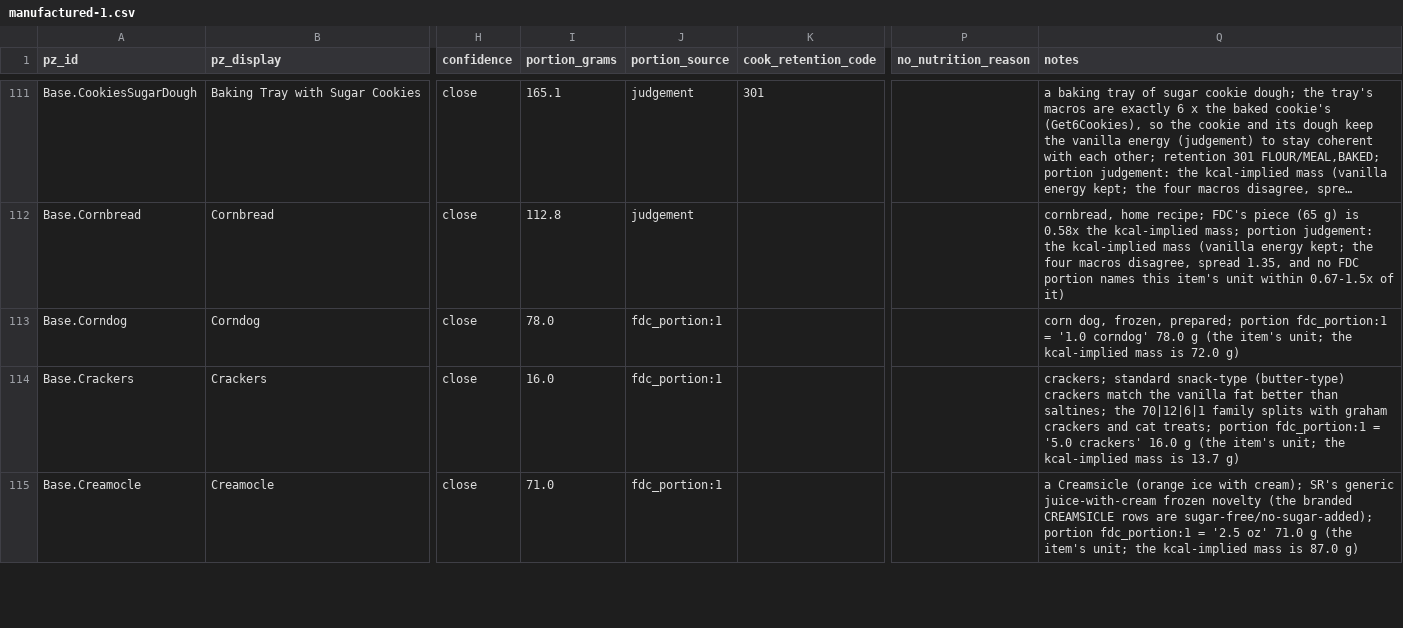
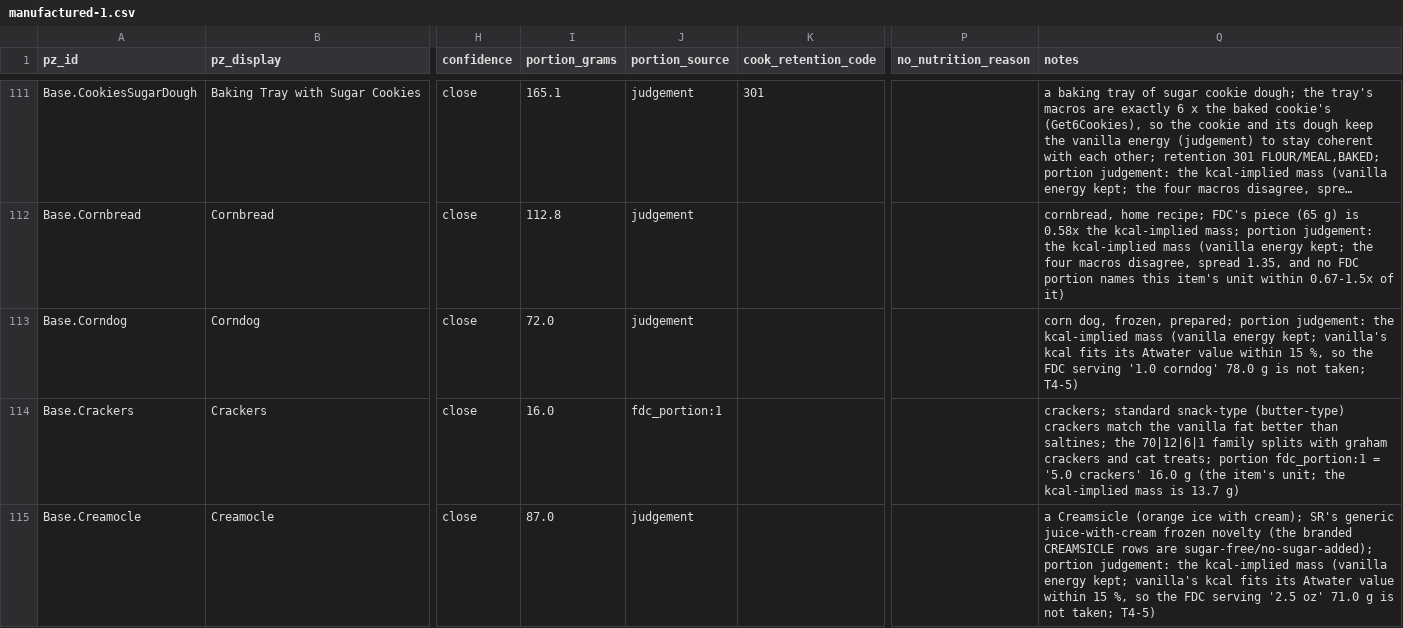
Before and after one commit to wengera/zomboid-mod-nutrition, a CSV file: data/food-nutrient-map/manufactured-1.csv, drawn as a sheet; only a part is shown, gaps mark what is left out; long unchanged cells end in …; the diff covers the shown part only; the diff names each change by its address in the sheet, - before the commit and + after, or states it on an @@ line.

Commit message:
Data: mapping wave 4c fix-1 - the fish family on the kcal-implied mass and code 2305 (T4-7), the dough and cereal notes, two iodine keys, the T4-5 portions

```diff
--- a/data/food-nutrient-map/manufactured-1.csv
+++ b/data/food-nutrient-map/manufactured-1.csv
-I113 (portion_grams): 78.0
+I113 (portion_grams): 72.0
-J113 (portion_source): fdc_portion:1
+J113 (portion_source): judgement
-Q113 (notes): …prepared; portion fdc_portion:1 = '1.0 corndog' 78.0 g (the item's unit; the kcal-implied mass is 72.0 g)
+Q113 (notes): …prepared; portion judgement: the kcal-implied mass (vanilla energy kept; vanilla's kcal fits its Atwater value within 15 %, so the FDC serving '1.0 corndog' 78.0 g is not taken; T4-5)
-I115 (portion_grams): 71.0
+I115 (portion_grams): 87.0
-J115 (portion_source): fdc_portion:1
+J115 (portion_source): judgement
-Q115 (notes): …sugar-free/no-sugar-added); portion fdc_portion:1 = '2.5 oz' 71.0 g (the item's unit; the kcal-implied mass is 87.0 g)
+Q115 (notes): …sugar-free/no-sugar-added); portion judgement: the kcal-implied mass (vanilla energy kept; vanilla's kcal fits its Atwater value within 15 %, so the FDC serving '2.5 oz' 71.0 g is not taken; T4-5)
```
Also changed, not shown: 83 edited cells elsewhere in this file.
